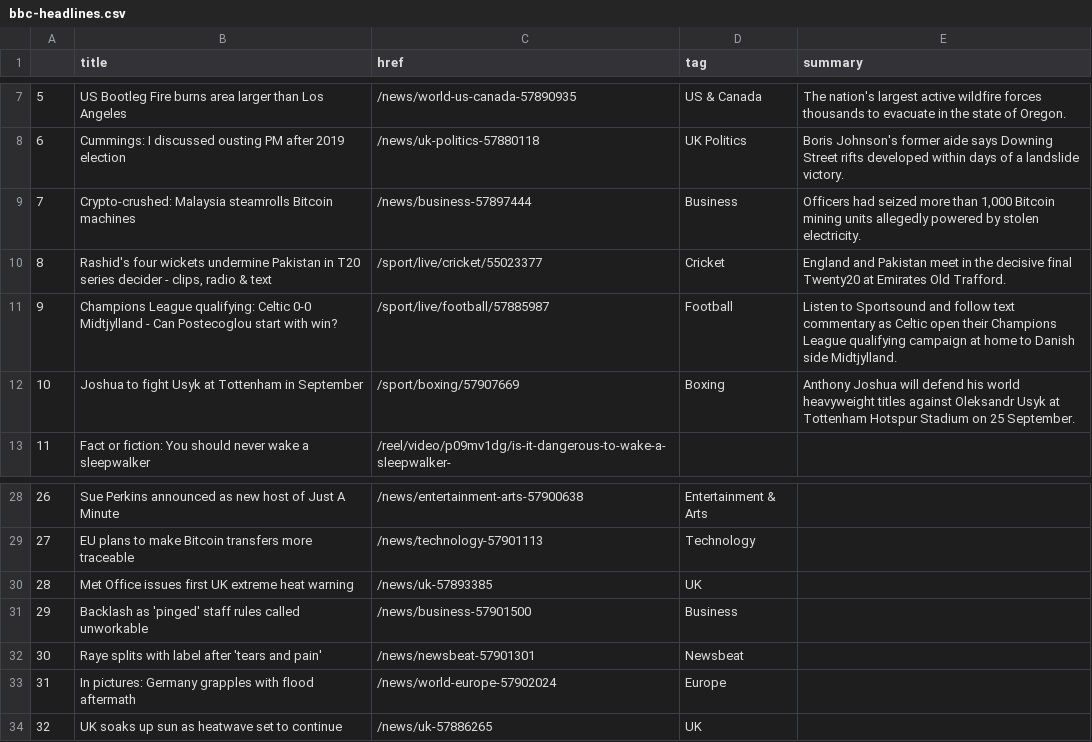
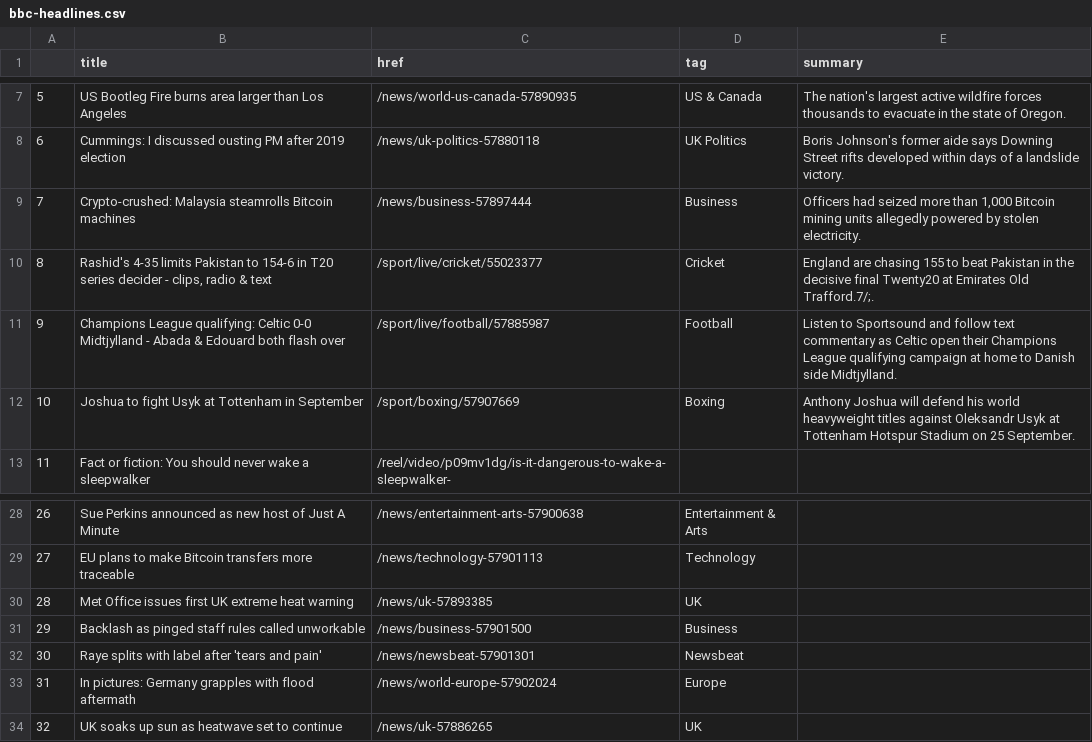
Before and after one commit to EMendy/Scraper_Info, a CSV file: bbc-headlines.csv, drawn as a sheet; only a part is shown, gaps mark what is left out.

```diff
--- a/bbc-headlines.csv
+++ b/bbc-headlines.csv
@@ -9,4 +9,4 @@
 7,Crypto-crushed: Malaysia steamrolls Bitcoin machines,/news/business-57897444,Business,"Officers had seized more than 1,000 Bitcoin mining units allegedly powered by stolen electricity."
-8,"Rashid's four wickets undermine Pakistan in T20 series decider - clips, radio & text",/sport/live/cricket/55023377,Cricket,England and Pakistan meet in the decisive final Twenty20 at Emirates Old Trafford.
-9,Champions League qualifying: Celtic 0-0 Midtjylland - Can Postecoglou start with win?,/sport/live/football/57885987,Football,Listen to Sportsound and follow text commentary as Celtic open their Champions League qualifying campaign at home to Danish side Midtjylland.
+8,"Rashid's 4-35 limits Pakistan to 154-6 in T20 series decider - clips, radio & text",/sport/live/cricket/55023377,Cricket,England are chasing 155 to beat Pakistan in the decisive final Twenty20 at Emirates Old Trafford.7/;.
+9,Champions League qualifying: Celtic 0-0 Midtjylland - Abada & Edouard both flash over,/sport/live/football/57885987,Football,Listen to Sportsound and follow text commentary as Celtic open their Champions League qualifying campaign at home to Danish side Midtjylland.
 10,Joshua to fight Usyk at Tottenham in September,/sport/boxing/57907669,Boxing,Anthony Joshua will defend his world heavyweight titles against Oleksandr Usyk at Tottenham Hotspur Stadium on 25 September.
@@ -30,3 +30,3 @@
 28,Met Office issues first UK extreme heat warning,/news/uk-57893385,UK,
-29,Backlash as 'pinged' staff rules called unworkable,/news/business-57901500,Business,
+29,Backlash as pinged staff rules called unworkable,/news/business-57901500,Business,
 30,Raye splits with label after 'tears and pain',/news/newsbeat-57901301,Newsbeat,
```
